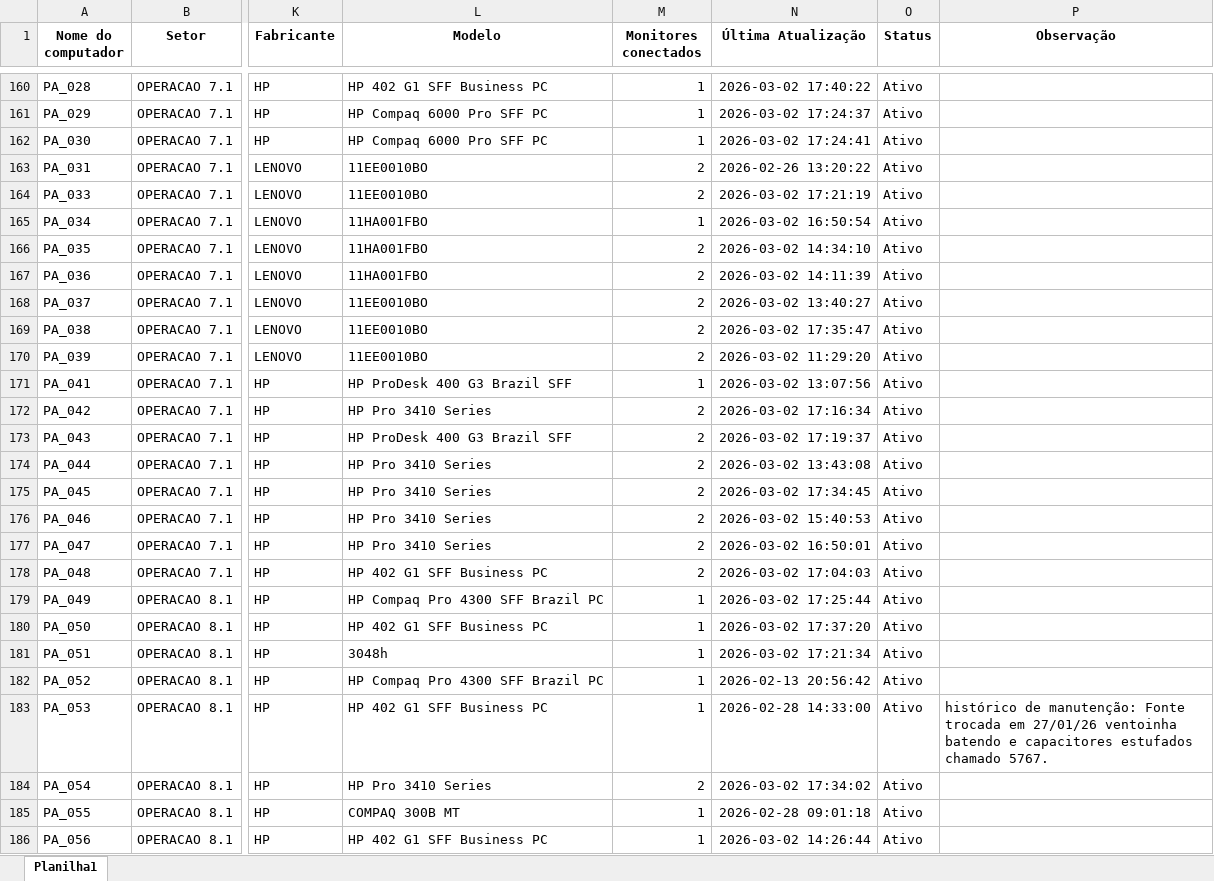
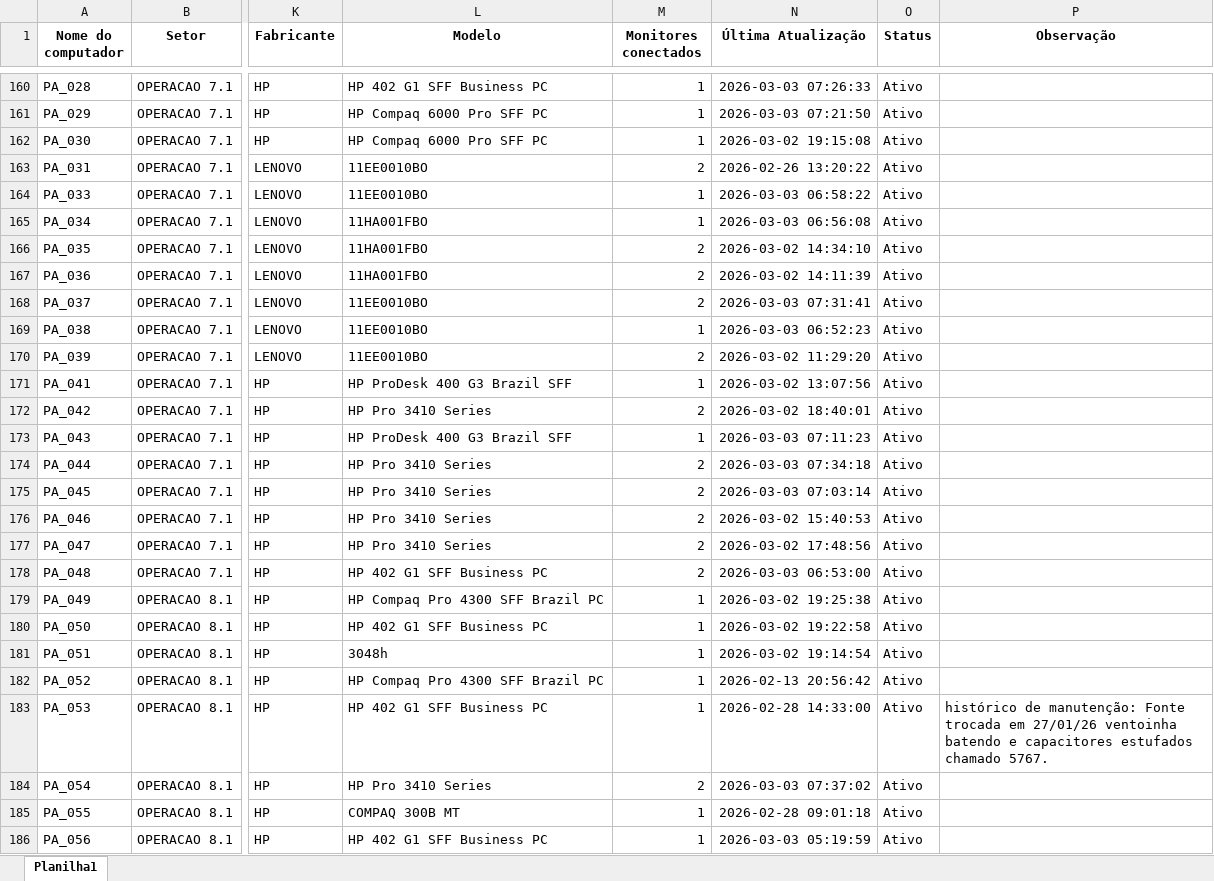
Before and after one commit to EstiloTlmk/export-relatorios-pbi, an Excel workbook: Computadores.xlsx, sheet Planilha1, drawn as a sheet; only a part is shown, gaps mark what is left out; values as stored, in another font and other column widths than the file's, no borders; the diff covers the shown part only; the diff names each change by its address in the sheet, - before the commit and + after, or states it on an @@ line.

Commit message:
Atualização automática 2026-03-03 07:52:03.753723

```diff
--- a/Computadores.xlsx (sheet Planilha1)
+++ b/Computadores.xlsx (sheet Planilha1)
-N160 (Última Atualização): 2026-03-02 17:40:22
+N160 (Última Atualização): 2026-03-03 07:26:33
-N161 (Última Atualização): 2026-03-02 17:24:37
+N161 (Última Atualização): 2026-03-03 07:21:50
-N162 (Última Atualização): 2026-03-02 17:24:41
+N162 (Última Atualização): 2026-03-02 19:15:08
-M164 (Monitores conectados): 2
+M164 (Monitores conectados): 1
-N164 (Última Atualização): 2026-03-02 17:21:19
+N164 (Última Atualização): 2026-03-03 06:58:22
-N165 (Última Atualização): 2026-03-02 16:50:54
+N165 (Última Atualização): 2026-03-03 06:56:08
-N168 (Última Atualização): 2026-03-02 13:40:27
+N168 (Última Atualização): 2026-03-03 07:31:41
-M169 (Monitores conectados): 2
+M169 (Monitores conectados): 1
-N169 (Última Atualização): 2026-03-02 17:35:47
+N169 (Última Atualização): 2026-03-03 06:52:23
-N172 (Última Atualização): 2026-03-02 17:16:34
+N172 (Última Atualização): 2026-03-02 18:40:01
-M173 (Monitores conectados): 2
+M173 (Monitores conectados): 1
-N173 (Última Atualização): 2026-03-02 17:19:37
+N173 (Última Atualização): 2026-03-03 07:11:23
-N174 (Última Atualização): 2026-03-02 13:43:08
+N174 (Última Atualização): 2026-03-03 07:34:18
-N175 (Última Atualização): 2026-03-02 17:34:45
+N175 (Última Atualização): 2026-03-03 07:03:14
-N177 (Última Atualização): 2026-03-02 16:50:01
+N177 (Última Atualização): 2026-03-02 17:48:56
-N178 (Última Atualização): 2026-03-02 17:04:03
+N178 (Última Atualização): 2026-03-03 06:53:00
-N179 (Última Atualização): 2026-03-02 17:25:44
+N179 (Última Atualização): 2026-03-02 19:25:38
-N180 (Última Atualização): 2026-03-02 17:37:20
+N180 (Última Atualização): 2026-03-02 19:22:58
-N181 (Última Atualização): 2026-03-02 17:21:34
+N181 (Última Atualização): 2026-03-02 19:14:54
-N184 (Última Atualização): 2026-03-02 17:34:02
+N184 (Última Atualização): 2026-03-03 07:37:02
-N186 (Última Atualização): 2026-03-02 14:26:44
+N186 (Última Atualização): 2026-03-03 05:19:59
```
Also changed, not shown: 168 edited cells elsewhere in this sheet, Monitores.xlsx.
